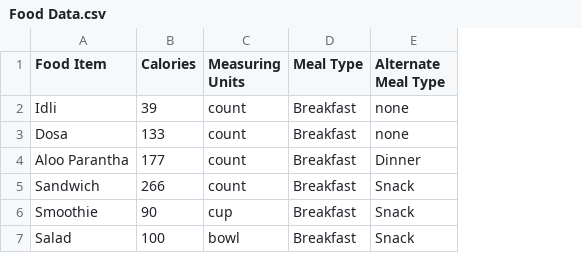
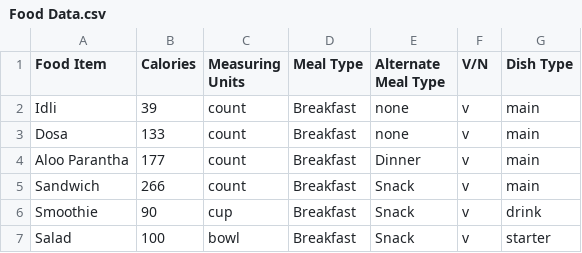
Before and after one commit to LakshBharani/CalCheck, a CSV file: Food Data.csv, drawn as a sheet; the diff names each change by its address in the sheet, - before the commit and + after, or states it on an @@ line.

```diff
--- a/Food Data.csv
+++ b/Food Data.csv
+column F (V/N), rows 2-7: all v
+column G (Dish Type), rows 2-7: main | main | main | main | drink | starter
```
Also changed, not shown: 1 other file.
